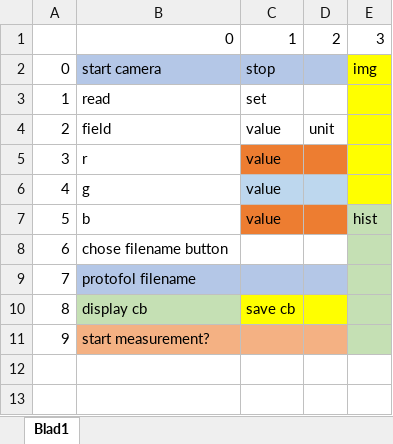
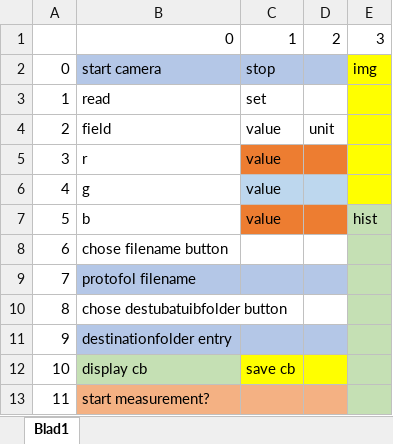
Before and after one commit to HampusMLTH/pypylon, an Excel workbook: design.xlsx, sheet Blad1, drawn as a sheet; values as stored, in another font and other column widths than the file's, no borders; addresses are those after the commit; the diff names each change by its address in the sheet, - before the commit and + after, or states it on an @@ line.

```diff
--- a/design.xlsx (sheet Blad1)
+++ b/design.xlsx (sheet Blad1)
+row 10: 8 | chose destubatuibfolder button
+row 11: 9 | destinationfolder entry
@@ column A renumbered from row 12 down @@
```
Also changed, not shown: 2 other files.
